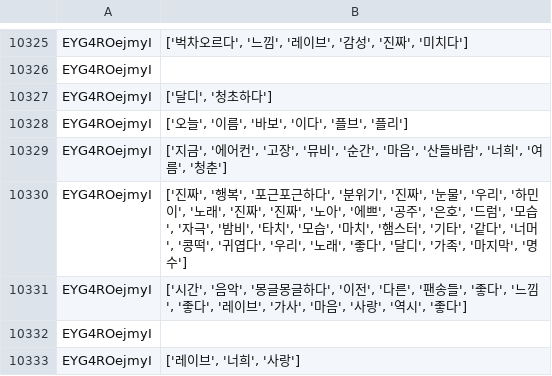
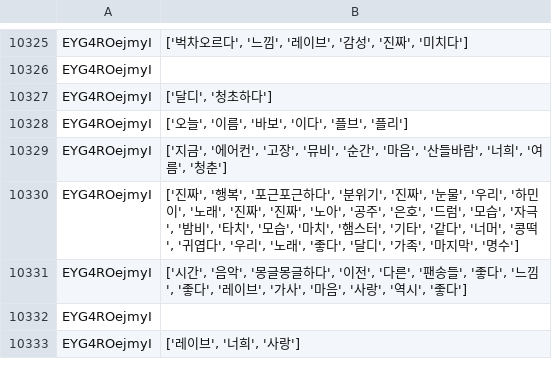
Before and after one commit to PotenUP3-DA-Team4/DA_AI_Jobs, a CSV file: cocacoca0810/data/01_raw/subsets/PLAVE_comments_most.csv, drawn as a sheet; only a part is shown, gaps mark what is left out.

```diff
--- a/cocacoca0810/data/01_raw/subsets/PLAVE_comments_most.csv
+++ b/cocacoca0810/data/01_raw/subsets/PLAVE_comments_most.csv
@@ -10329,3 +10329,3 @@ EYG4ROejmyI,"['오늘', '이름', '바보', '이다', '플브', '플리']"
 EYG4ROejmyI,"['지금', '에어컨', '고장', '뮤비', '순간', '마음', '산들바람', '너희', '여름', '청춘']"
-EYG4ROejmyI,"['진짜', '행복', '포근포근하다', '분위기', '진짜', '눈물', '우리', '하민이', '노래', '진짜', '진짜', '노아', '에쁘', '공주', '은호', '드럼', '모습', '자극', '밤비', '타치', '모습', '마치', '햄스터', '기타', '같다', '너머', '콩떡', '귀엽다', '우리', '노래', '좋다', '달디', '가족', '마지막', '명수']"
+EYG4ROejmyI,"['진짜', '행복', '포근포근하다', '분위기', '진짜', '눈물', '우리', '하민이', '노래', '진짜', '진짜', '노아', '공주', '은호', '드럼', '모습', '자극', '밤비', '타치', '모습', '마치', '햄스터', '기타', '같다', '너머', '콩떡', '귀엽다', '우리', '노래', '좋다', '달디', '가족', '마지막', '명수']"
 EYG4ROejmyI,"['시간', '음악', '몽글몽글하다', '이전', '다른', '팬송들', '좋다', '느낌', '좋다', '레이브', '가사', '마음', '사랑', '역시', '좋다']"
```
Also changed, not shown: cocacoca0810/data/01_raw/subsets/ISEGYE_comments_first.csv, cocacoca0810/data/01_raw/subsets/PLAVE_comments_recent.csv, 40 other files.
